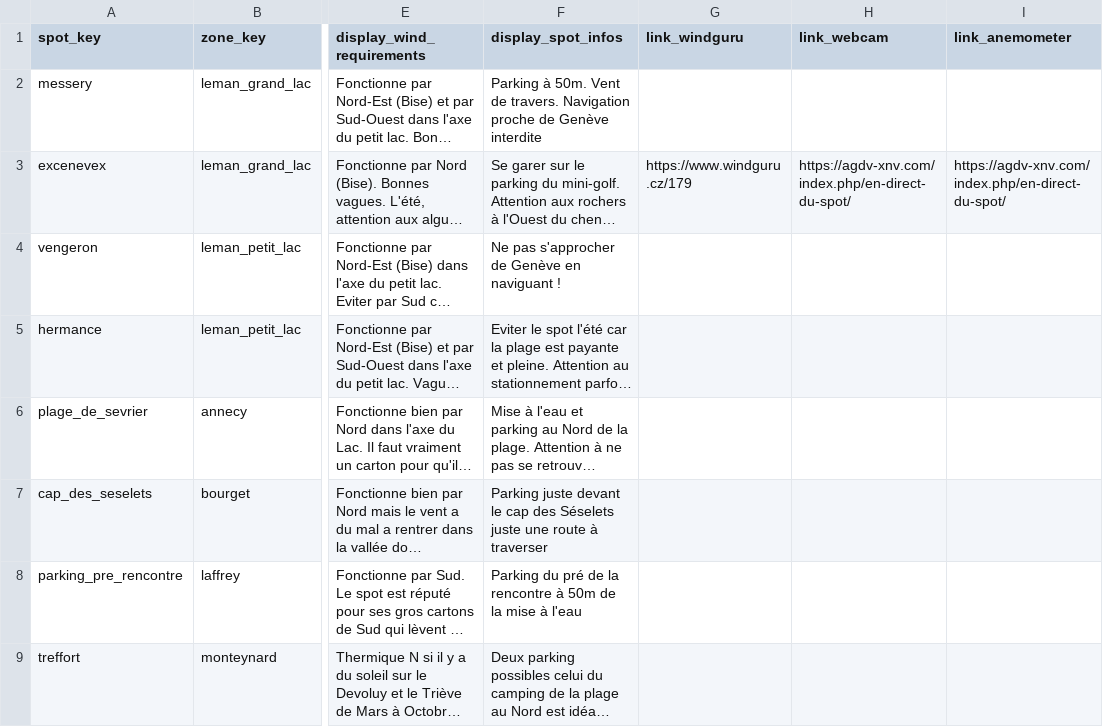
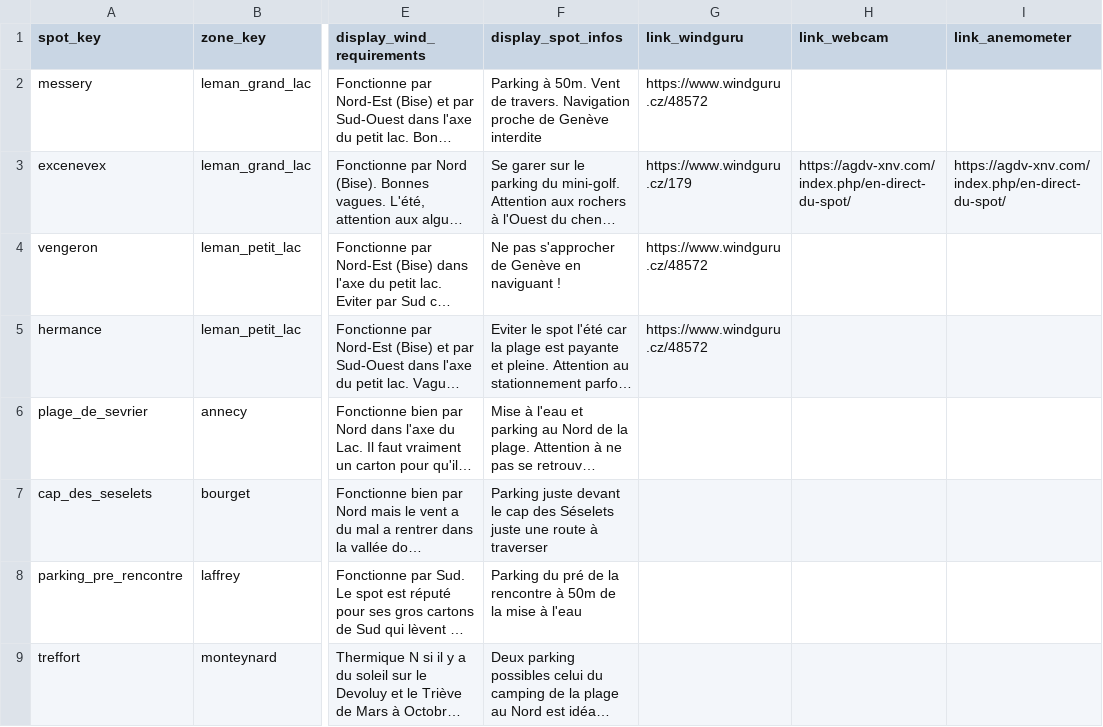
Before and after one commit to LeCoonEtSaBande/gabin-meteo, a CSV file: assets/spots_specs/spots_specifications.csv, drawn as a sheet; only a part is shown, gaps mark what is left out; long unchanged cells end in …; the diff names each change by its address in the sheet, - before the commit and + after, or states it on an @@ line.

Commit message:
Update spots_specifications.csv

```diff
--- a/assets/spots_specs/spots_specifications.csv
+++ b/assets/spots_specs/spots_specifications.csv
-G2 (link_windguru): (empty)
+G2 (link_windguru): https://www.windguru.cz/48572
-G4:G5 (link_windguru): (empty)
+G4:G5 (link_windguru): https://www.windguru.cz/48572
```
